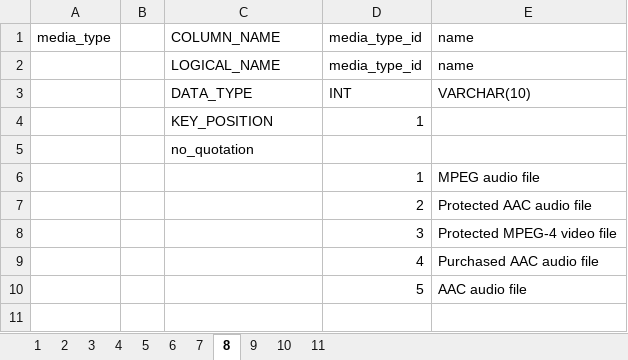
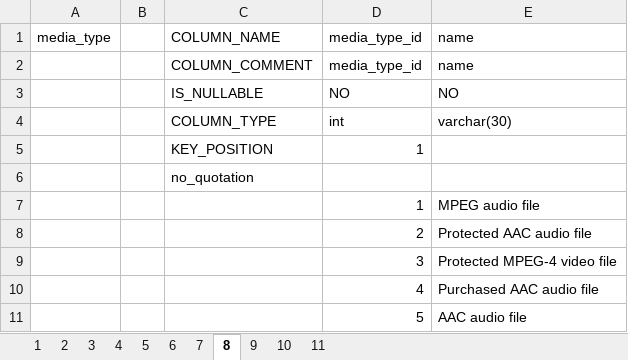
Before and after one commit to ecormaksin/python_sql_tools, an Excel workbook: sample/mysql/dbeaver_sample_db_mysql_data_table_name_cell.xlsx, sheet 8, drawn as a sheet; values as stored, in another font and other column widths than the file's, no borders; removed rows and columns are numbered as before the commit, all else as after; the diff names each change by its address in the sheet, - before the commit and + after, or states it on an @@ line.

```diff
--- a/sample/mysql/dbeaver_sample_db_mysql_data_table_name_cell.xlsx (sheet 8)
+++ b/sample/mysql/dbeaver_sample_db_mysql_data_table_name_cell.xlsx (sheet 8)
-C2: LOGICAL_NAME
+C2: COLUMN_COMMENT
-row 3:  |  | DATA_TYPE | INT | VARCHAR(10)
+row 3:  |  | IS_NULLABLE | NO | NO
+row 4:  |  | COLUMN_TYPE | int | varchar(30)
```
Also changed, not shown: sheet 4, sheet 3, sheet 6, sheet 11, sheet 7, sheet 1, 4 more sheets, sample/mysql/dbeaver_sample_db_mysql_data_table_name_sheet.xlsx, 7 other files.
